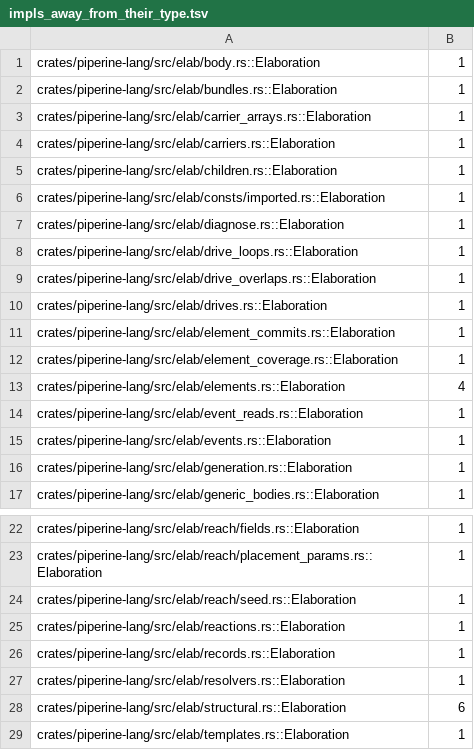
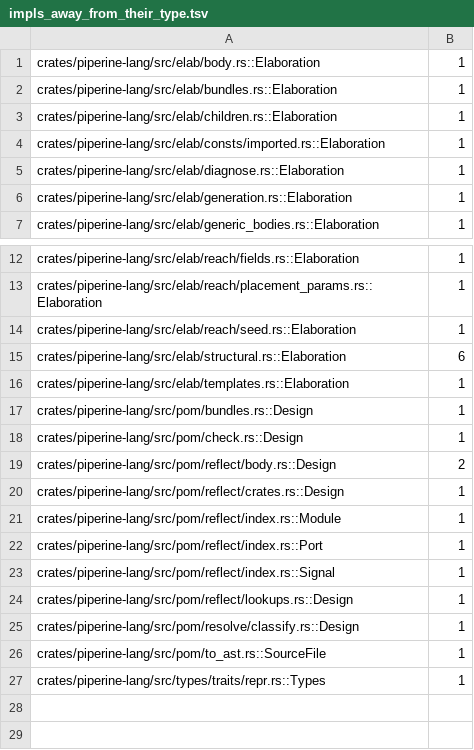
Before and after one commit to vkeslarek/piperine, a TSV file: crates/piperine-repository-guards/allowances/piperine-lang/impls_away_from_their_type.tsv, drawn as a sheet; only a part is shown, gaps mark what is left out; the shorter side is filled out with more unchanged rows; the diff names each change by its address in the sheet, - before the commit and + after, or states it on an @@ line.

```diff
--- a/crates/piperine-repository-guards/allowances/piperine-lang/impls_away_from_their_type.tsv
+++ b/crates/piperine-repository-guards/allowances/piperine-lang/impls_away_from_their_type.tsv
-row 3: crates/piperine-lang/src/elab/carrier_arrays.rs::Elaboration | 1
-row 4: crates/piperine-lang/src/elab/carriers.rs::Elaboration | 1
-row 8: crates/piperine-lang/src/elab/drive_loops.rs::Elaboration | 1
-row 9: crates/piperine-lang/src/elab/drive_overlaps.rs::Elaboration | 1
-row 10: crates/piperine-lang/src/elab/drives.rs::Elaboration | 1
-row 11: crates/piperine-lang/src/elab/element_commits.rs::Elaboration | 1
-row 12: crates/piperine-lang/src/elab/element_coverage.rs::Elaboration | 1
-row 13: crates/piperine-lang/src/elab/elements.rs::Elaboration | 4
-row 14: crates/piperine-lang/src/elab/event_reads.rs::Elaboration | 1
-row 15: crates/piperine-lang/src/elab/events.rs::Elaboration | 1
-row 25: crates/piperine-lang/src/elab/reactions.rs::Elaboration | 1
-row 26: crates/piperine-lang/src/elab/records.rs::Elaboration | 1
-row 27: crates/piperine-lang/src/elab/resolvers.rs::Elaboration | 1
```
Also changed, not shown: crates/piperine-repository-guards/allowances/piperine-lang/repeated_type_names.tsv, crates/piperine-repository-guards/allowances/piperine-lang/undeclared_words.tsv, 45 other files.
